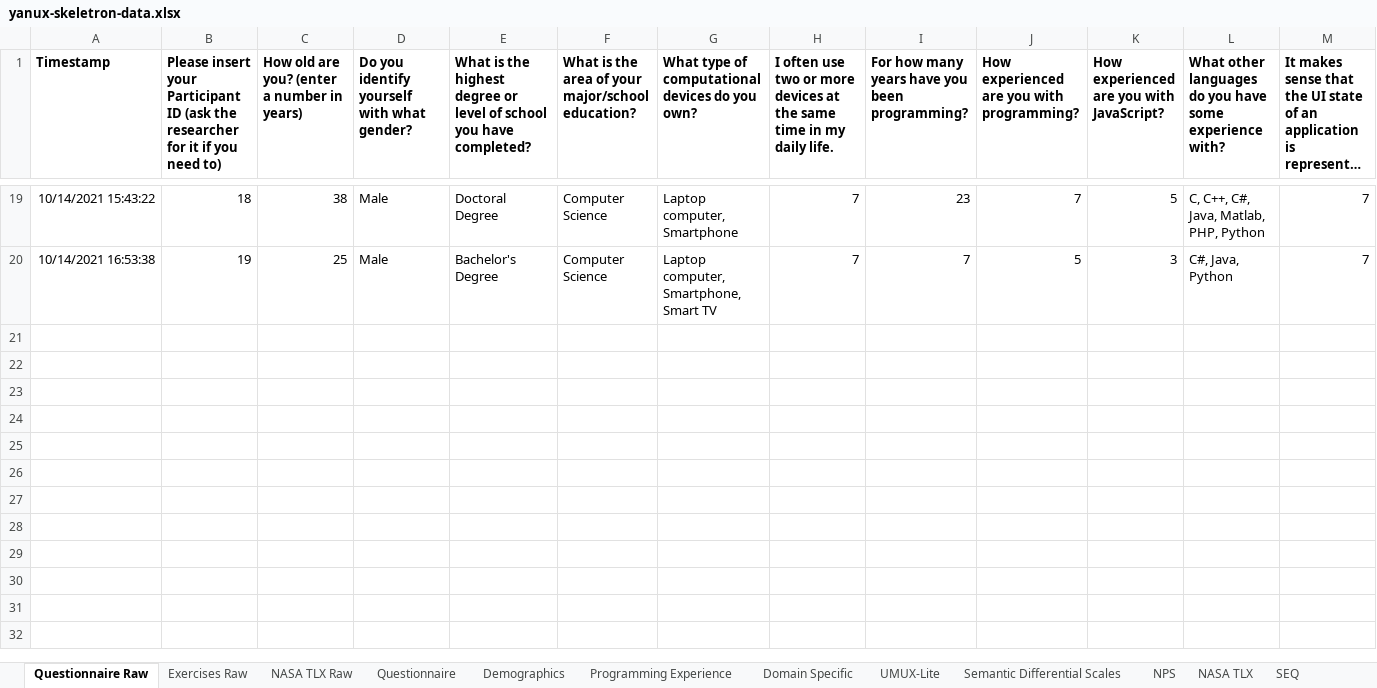
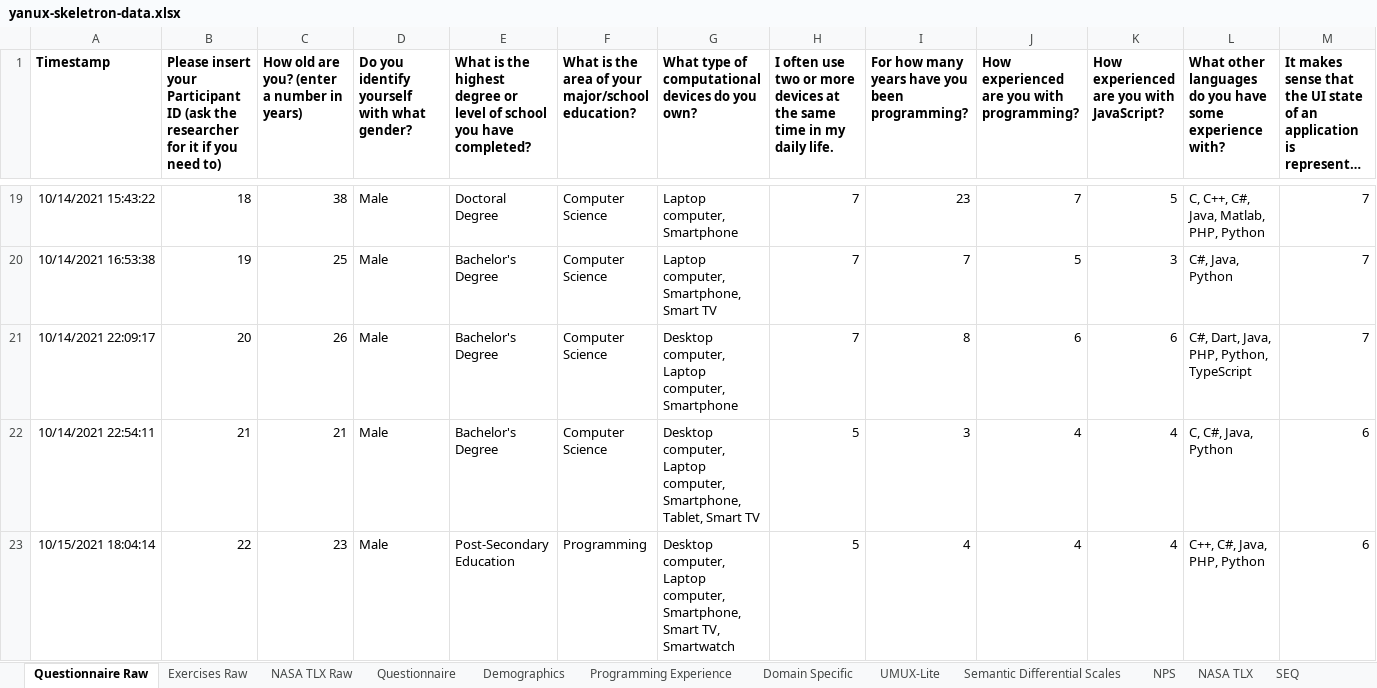
Before and after one commit to YanuX-Framework/YanuX-Cruncher, an Excel workbook: data/userstudies/yanux-skeletron-data.xlsx, sheet Questionnaire Raw, drawn as a sheet; only a part is shown, gaps mark what is left out; long unchanged cells end in …; values as stored, in another font and other column widths than the file's, no borders; charts and pictures not drawn; rows hold the shown columns only; the diff names each change by its address in the sheet, - before the commit and + after, or states it on an @@ line.

```diff
--- a/data/userstudies/yanux-skeletron-data.xlsx (sheet Questionnaire Raw)
+++ b/data/userstudies/yanux-skeletron-data.xlsx (sheet Questionnaire Raw)
+row 21: 10/14/2021 22:09:17 | 20 | 26 | Male | Bachelor's Degree | Computer Science | Desktop computer, Laptop computer, Smartphone | 7 | 8 | 6 | 6 | C#, Dart, Java, PHP, Python, TypeScript | 7
+row 22: 10/14/2021 22:54:11 | 21 | 21 | Male | Bachelor's Degree | Computer Science | Desktop computer, Laptop computer, Smartphone, Tablet, Smart TV | 5 | 3 | 4 | 4 | C, C#, Java, Python | 6
+row 23: 10/15/2021 18:04:14 | 22 | 23 | Male | Post-Secondary Education | Programming | Desktop computer, Laptop computer, Smartphone, Smart TV, Smartwatch | 5 | 4 | 4 | 4 | C++, C#, Java, PHP, Python | 6
```
Also changed, not shown: sheet Full, sheet Exercises Raw, sheet SEQ, sheet NASA TLX Raw, sheet Questionnaire, sheet NASA TLX, 6 more sheets, formulas that keep their value, 1 other file.
